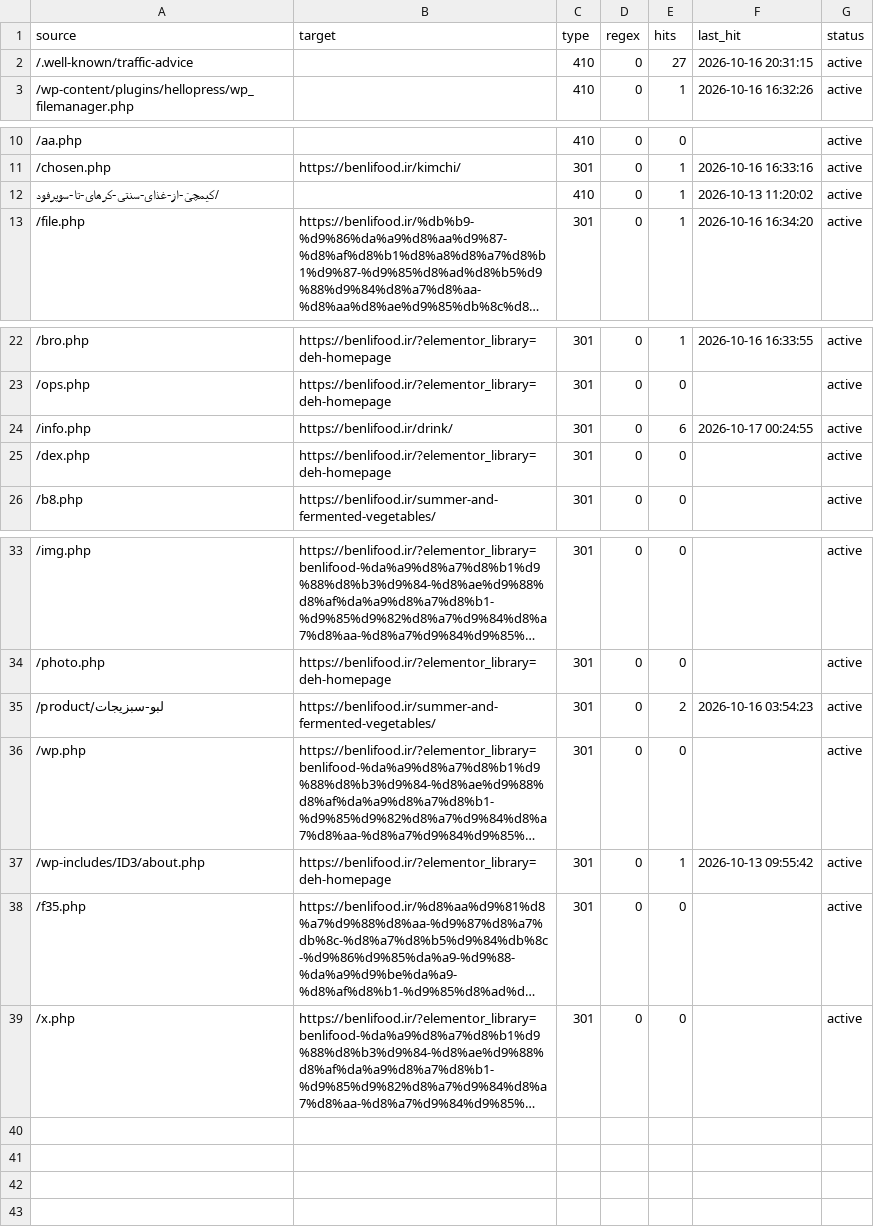
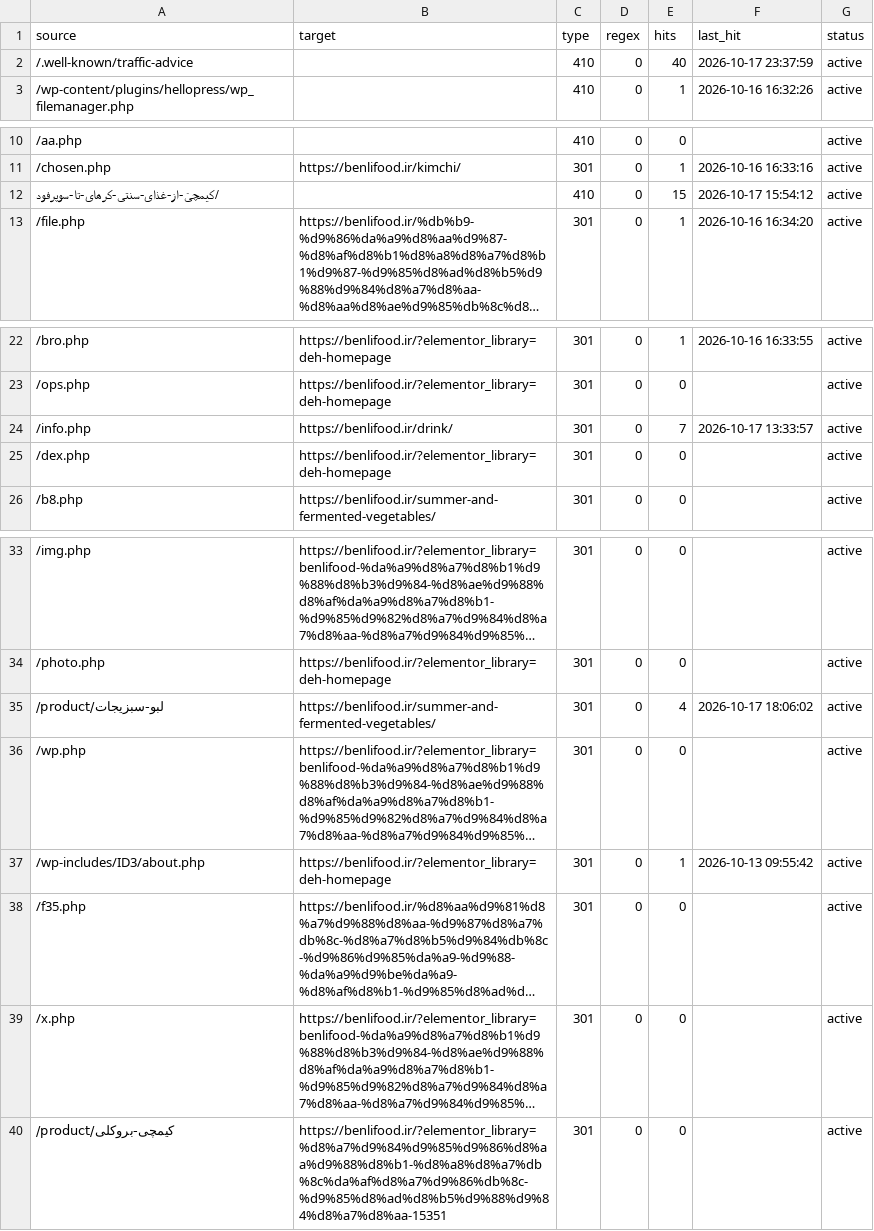
Before and after one commit to benlifoodaiwriter/seolity-data, a CSV file: seolity-data/benlifood.ir/config/redirects.csv, drawn as a sheet; only a part is shown, gaps mark what is left out; long unchanged cells end in …; the diff names each change by its address in the sheet, - before the commit and + after, or states it on an @@ line.

Commit message:
SEOlity archive 2026-10-18 02:28 (7 files)

```diff
--- a/seolity-data/benlifood.ir/config/redirects.csv
+++ b/seolity-data/benlifood.ir/config/redirects.csv
-E2 (hits): 27
+E2 (hits): 40
-F2 (last_hit): 2026-10-16 20:31:15
+F2 (last_hit): 2026-10-17 23:37:59
-E12 (hits): 1
+E12 (hits): 15
-F12 (last_hit): 2026-10-13 11:20:02
+F12 (last_hit): 2026-10-17 15:54:12
-E24 (hits): 6
+E24 (hits): 7
-F24 (last_hit): 2026-10-17 00:24:55
+F24 (last_hit): 2026-10-17 13:33:57
-E35 (hits): 2
+E35 (hits): 4
-F35 (last_hit): 2026-10-16 03:54:23
+F35 (last_hit): 2026-10-17 18:06:02
+row 40: /product/کیمچی-بروکلی | https://benlifood.ir/?elementor_library=%d8%a7%d9%84%d9%85%d9%86%d8%aa%d9%88%d8%b1-%d8%a8%d8%a7%db%8c%da%af%d8%a7%d9%86%db%8c-%d9%85%d8%ad%d8%b5%d9%88%d9%84%d8%a7%d8%aa-15351 | 301 | 0 | 0 |  | active
```
Also changed, not shown: 3 other files.
